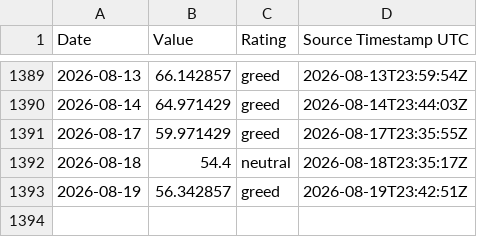
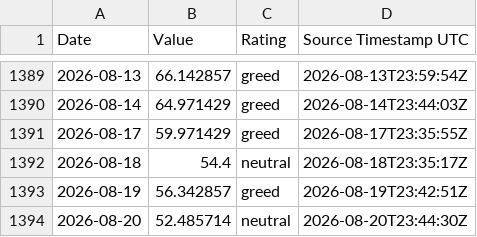
Before and after one commit to george962/FearGreedIndex, a CSV file: data/fear_greed_daily.csv, drawn as a sheet; only a part is shown, gaps mark what is left out; the diff names each change by its address in the sheet, - before the commit and + after, or states it on an @@ line.

```diff
--- a/data/fear_greed_daily.csv
+++ b/data/fear_greed_daily.csv
+row 1394: 2026-08-20 | 52.485714 | neutral | 2026-08-20T23:44:30Z
```
